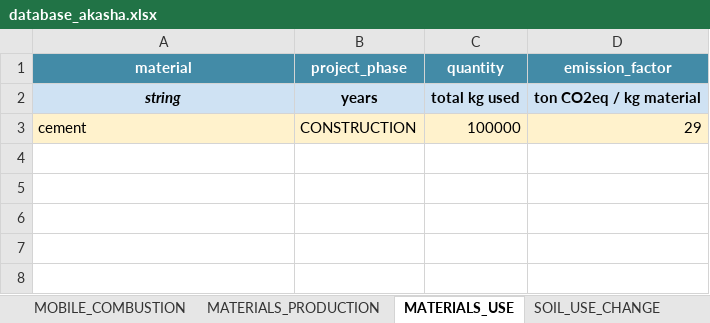
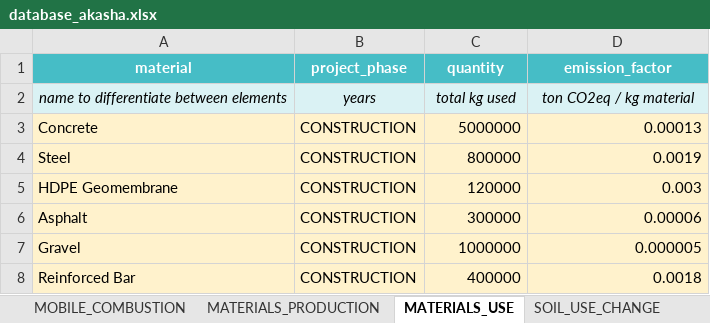
Before and after one commit to KamikoNana/AkashaCalculator, an Excel workbook: database_akasha.xlsx, sheet MATERIALS_USE, drawn as a sheet; values as stored, in another font and other column widths than the file's, no borders; removed rows and columns are numbered as before the commit, all else as after; the diff names each change by its address in the sheet, - before the commit and + after, or states it on an @@ line.

```diff
--- a/database_akasha.xlsx (sheet MATERIALS_USE)
+++ b/database_akasha.xlsx (sheet MATERIALS_USE)
-A1:D1 fill: #438BA7
+A1:D1 fill: #46BDC6
-A2 (material): string
+A2 (material): name to differentiate between elements
-A2:D2 bold: on
+A2:D2 bold: off
-B2:D2 italic: off
+B2:D2 italic: on
-row 3: cement | CONSTRUCTION | 100000 | 29
+row 3: Concrete | CONSTRUCTION | 5000000 | 0.00013
+row 4: Steel | CONSTRUCTION | 800000 | 0.0019
+row 5: HDPE Geomembrane | CONSTRUCTION | 120000 | 0.003
+row 6: Asphalt | CONSTRUCTION | 300000 | 0.00006
+row 7: Gravel | CONSTRUCTION | 1000000 | 0.000005
+row 8: Reinforced Bar | CONSTRUCTION | 400000 | 0.0018
```
Also changed, not shown: sheet VEHICLES, sheet MOBILE_COMBUSTION, sheet MATERIALS_PRODUCTION, sheet WASTE_TREATMENT, sheet ENERGY, sheet FIXED_COMBUSTION, 2 more sheets, 3 other files.
